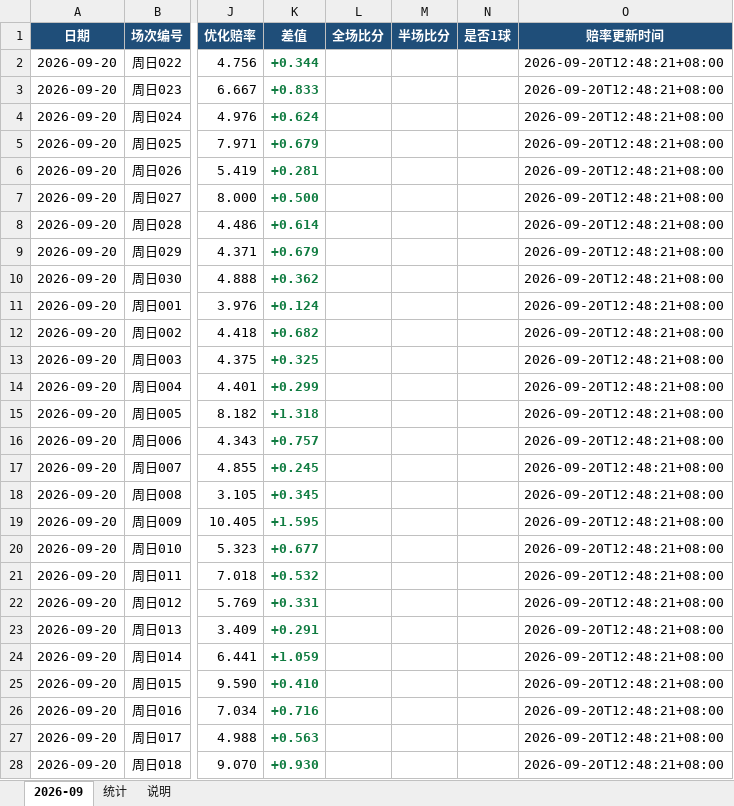
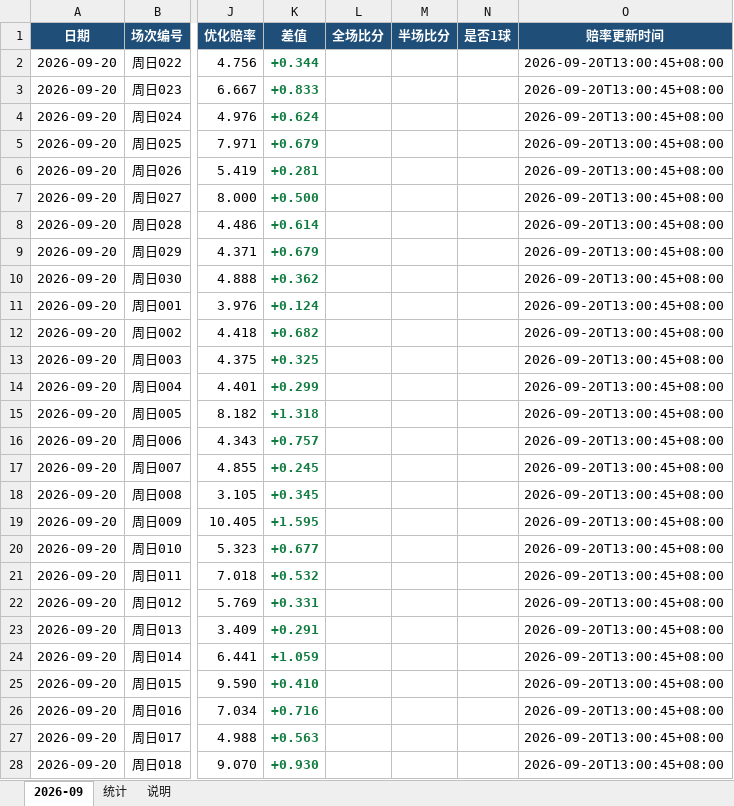
Before and after one commit to chuangyuyu/jingcai, an Excel workbook: docs/excel/竞彩1球-差值记录.xlsx, sheet 2026-09, drawn as a sheet; only a part is shown, gaps mark what is left out; values as stored, in another font and other column widths than the file's, no borders; the diff covers the shown part only; the diff names each change by its address in the sheet, - before the commit and + after, or states it on an @@ line.

Commit message:
data: Excel 更新

```diff
--- a/docs/excel/竞彩1球-差值记录.xlsx (sheet 2026-09)
+++ b/docs/excel/竞彩1球-差值记录.xlsx (sheet 2026-09)
-O2:O28 (赔率更新时间): 2026-09-20T12:48:21+08:00
+O2:O28 (赔率更新时间): 2026-09-20T13:00:45+08:00
```
Also changed, not shown: 4 edited cells elsewhere in this sheet, sheet 统计, 4 other files.
